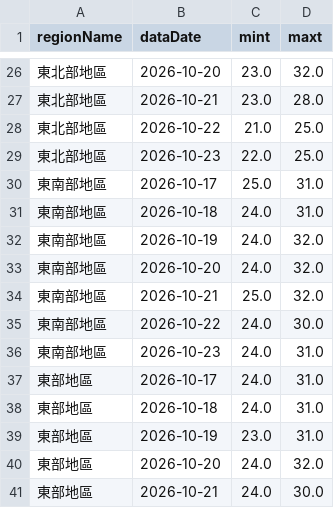
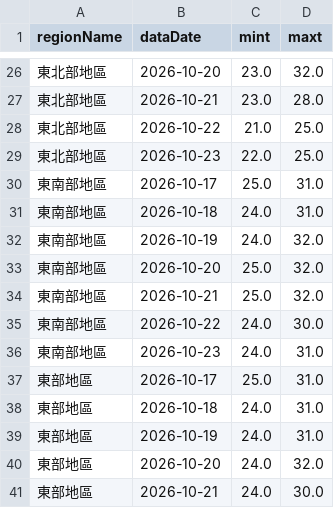
Before and after one commit to A0966411725-png/HW1-CWA-Weather, a CSV file: weather_data.csv, drawn as a sheet; only a part is shown, gaps mark what is left out; the diff covers the shown part only.

```diff
--- a/weather_data.csv
+++ b/weather_data.csv
@@ -32,3 +32,3 @@
 東南部地區,2026-10-19,24.0,32.0
-東南部地區,2026-10-20,24.0,32.0
+東南部地區,2026-10-20,25.0,32.0
 東南部地區,2026-10-21,25.0,32.0
@@ -36,5 +36,5 @@
 東南部地區,2026-10-23,24.0,31.0
-東部地區,2026-10-17,24.0,31.0
+東部地區,2026-10-17,25.0,31.0
 東部地區,2026-10-18,24.0,31.0
-東部地區,2026-10-19,23.0,31.0
+東部地區,2026-10-19,24.0,31.0
 東部地區,2026-10-20,24.0,32.0
```
Also changed, not shown: 10 edited cells elsewhere in this file, 1 other file.
